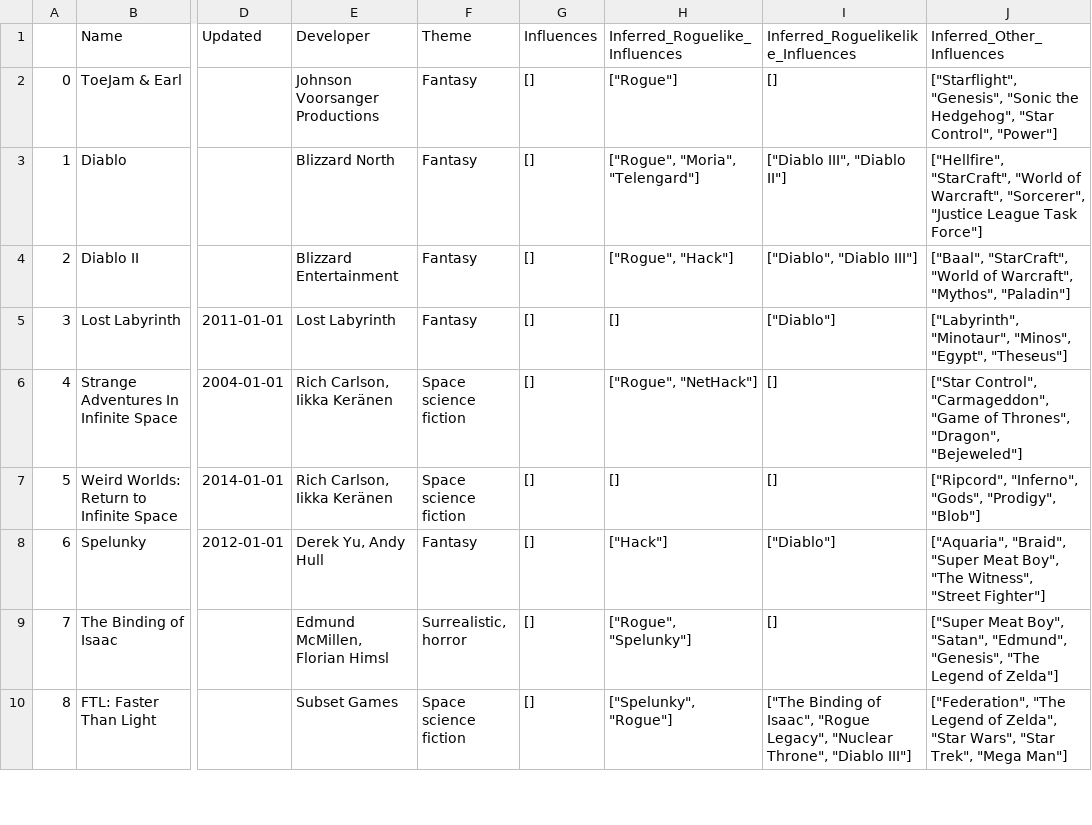
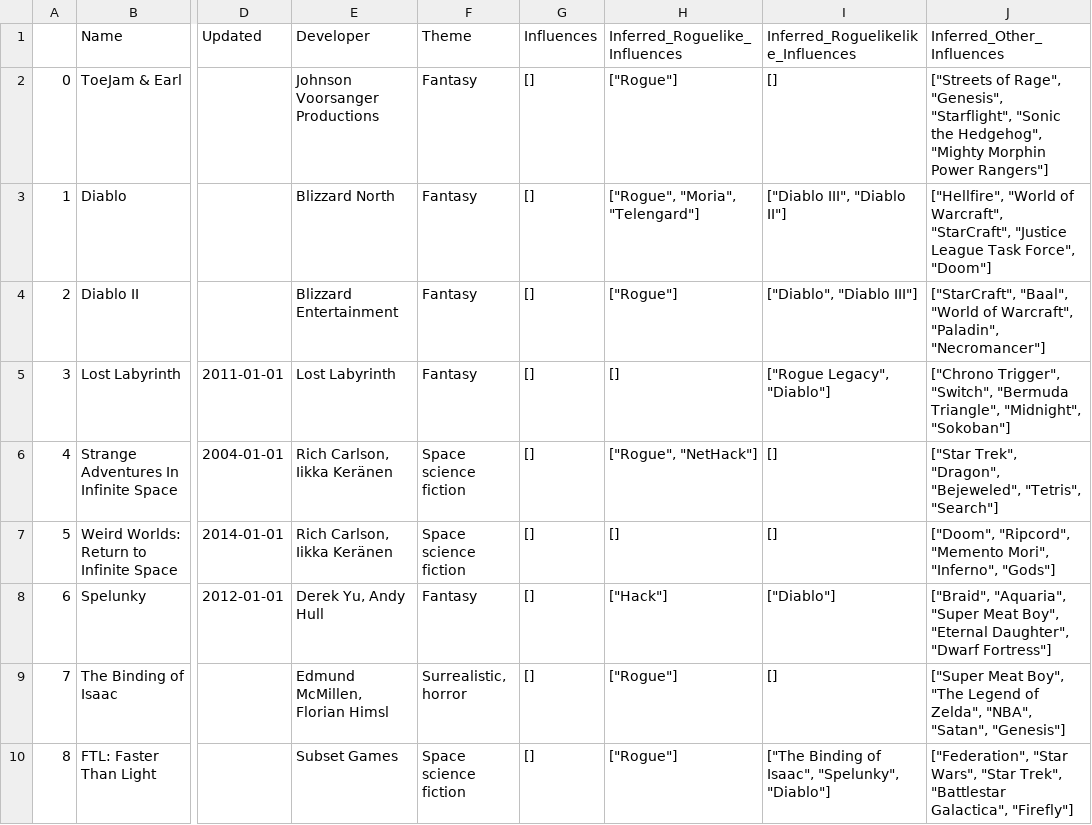
Before and after one commit to Spaxe/roguelike-universe, a CSV file: data/roguelikelike-influence.csv, drawn as a sheet; only a part is shown, gaps mark what is left out; the diff covers the shown part only; the diff names each change by its address in the sheet, - before the commit and + after, or states it on an @@ line.

```diff
--- a/data/roguelikelike-influence.csv
+++ b/data/roguelikelike-influence.csv
-J2 (Inferred_Other_Influences): ["Starflight", "Genesis", "Sonic the Hedgehog", "Star Control", "Power"]
+J2 (Inferred_Other_Influences): ["Streets of Rage", "Genesis", "Starflight", "Sonic the Hedgehog", "Mighty Morphin Power Rangers"]
-J3 (Inferred_Other_Influences): ["Hellfire", "StarCraft", "World of Warcraft", "Sorcerer", "Justice League Task Force"]
+J3 (Inferred_Other_Influences): ["Hellfire", "World of Warcraft", "StarCraft", "Justice League Task Force", "Doom"]
-H4 (Inferred_Roguelike_Influences): ["Rogue", "Hack"]
+H4 (Inferred_Roguelike_Influences): ["Rogue"]
-J4 (Inferred_Other_Influences): ["Baal", "StarCraft", "World of Warcraft", "Mythos", "Paladin"]
+J4 (Inferred_Other_Influences): ["StarCraft", "Baal", "World of Warcraft", "Paladin", "Necromancer"]
-I5: ["Diablo"]
+I5: ["Rogue Legacy", "Diablo"]
-J5 (Inferred_Other_Influences): ["Labyrinth", "Minotaur", "Minos", "Egypt", "Theseus"]
+J5 (Inferred_Other_Influences): ["Chrono Trigger", "Switch", "Bermuda Triangle", "Midnight", "Sokoban"]
-J6 (Inferred_Other_Influences): ["Star Control", "Carmageddon", "Game of Thrones", "Dragon", "Bejeweled"]
+J6 (Inferred_Other_Influences): ["Star Trek", "Dragon", "Bejeweled", "Tetris", "Search"]
-J7 (Inferred_Other_Influences): ["Ripcord", "Inferno", "Gods", "Prodigy", "Blob"]
+J7 (Inferred_Other_Influences): ["Doom", "Ripcord", "Memento Mori", "Inferno", "Gods"]
-J8 (Inferred_Other_Influences): ["Aquaria", "Braid", "Super Meat Boy", "The Witness", "Street Fighter"]
+J8 (Inferred_Other_Influences): ["Braid", "Aquaria", "Super Meat Boy", "Eternal Daughter", "Dwarf Fortress"]
-H9 (Inferred_Roguelike_Influences): ["Rogue", "Spelunky"]
+H9 (Inferred_Roguelike_Influences): ["Rogue"]
-J9 (Inferred_Other_Influences): …Meat Boy", "Satan", "Edmund", "Genesis", "The Legend of Zelda"]
+J9 (Inferred_Other_Influences): …Meat Boy", "The Legend of Zelda", "NBA", "Satan", "Genesis"]
-H10 (Inferred_Roguelike_Influences): ["Spelunky", "Rogue"]
+H10 (Inferred_Roguelike_Influences): ["Rogue"]
-I10: …of Isaac", "Rogue Legacy", "Nuclear Throne", "Diablo III"]
+I10: …of Isaac", "Spelunky", "Diablo"]
-J10 (Inferred_Other_Influences): ["Federation", "The Legend of Zelda", "Star Wars", "Star Trek", "Mega Man"]
+J10 (Inferred_Other_Influences): ["Federation", "Star Wars", "Star Trek", "Battlestar Galactica", "Firefly"]
```
Also changed, not shown: 59 edited cells elsewhere in this file, 9 other files.
